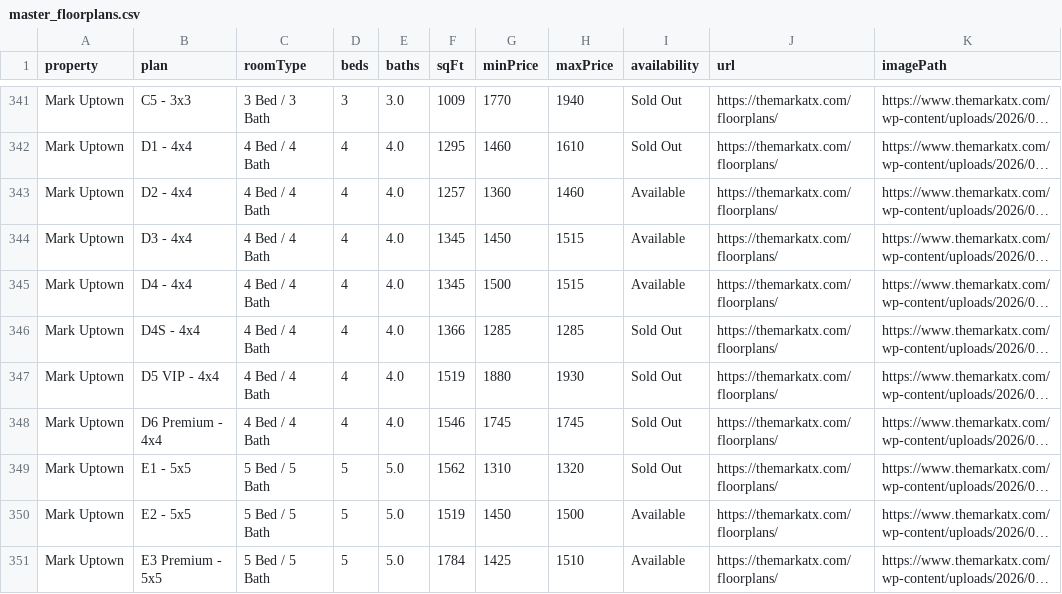
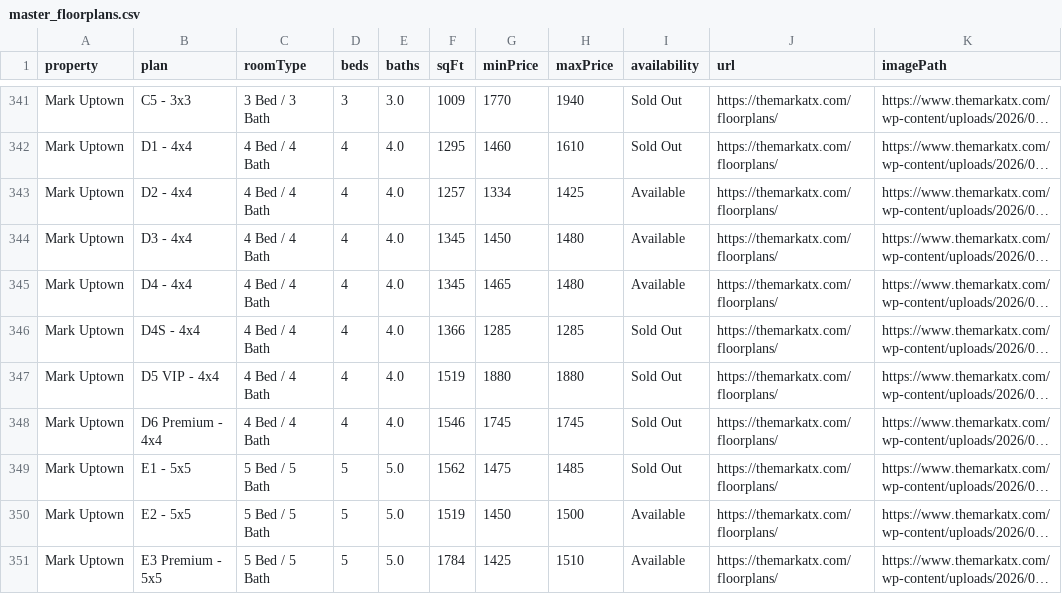
Before and after one commit to aksharperugu/Longhorn-Living, a CSV file: master_floorplans.csv, drawn as a sheet; only a part is shown, gaps mark what is left out; long unchanged cells end in …; the diff covers the shown part only; the diff names each change by its address in the sheet, - before the commit and + after, or states it on an @@ line.

```diff
--- a/master_floorplans.csv
+++ b/master_floorplans.csv
-G343 (minPrice): 1360
+G343 (minPrice): 1334
-H343 (maxPrice): 1460
+H343 (maxPrice): 1425
-H344:H345 (maxPrice): 1515
+H344:H345 (maxPrice): 1480
-G345 (minPrice): 1500
+G345 (minPrice): 1465
-H347 (maxPrice): 1930
+H347 (maxPrice): 1880
-G349 (minPrice): 1310
+G349 (minPrice): 1475
-H349 (maxPrice): 1320
+H349 (maxPrice): 1485
```
Also changed, not shown: 62 edited cells elsewhere in this file, 2 other files.
